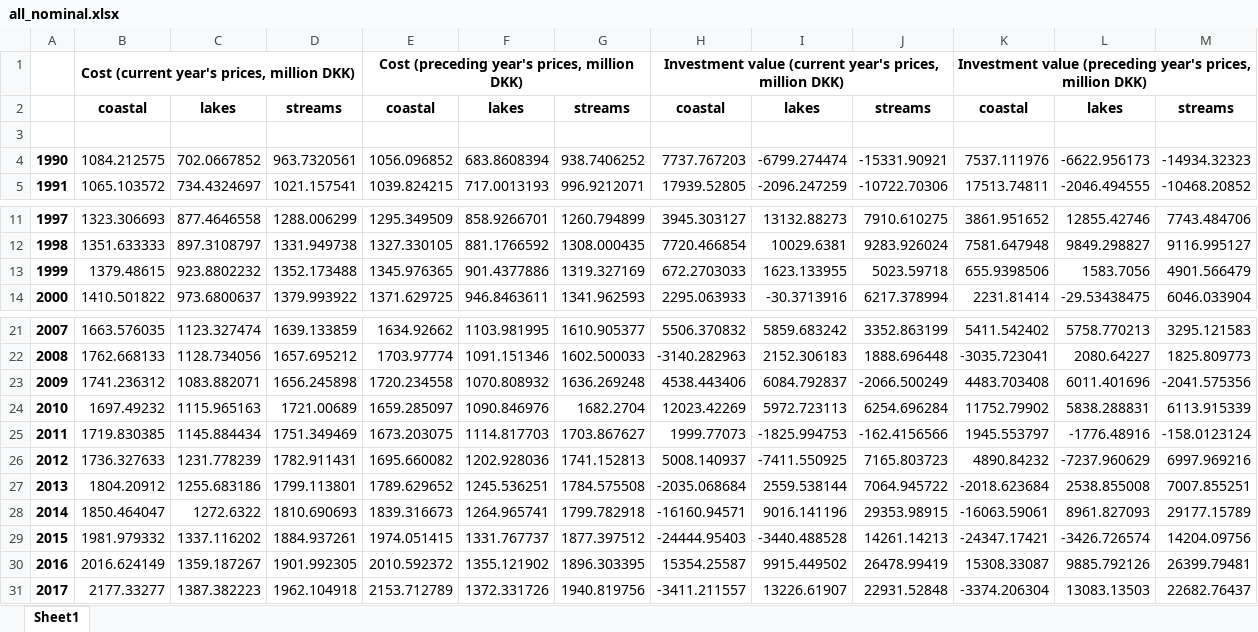
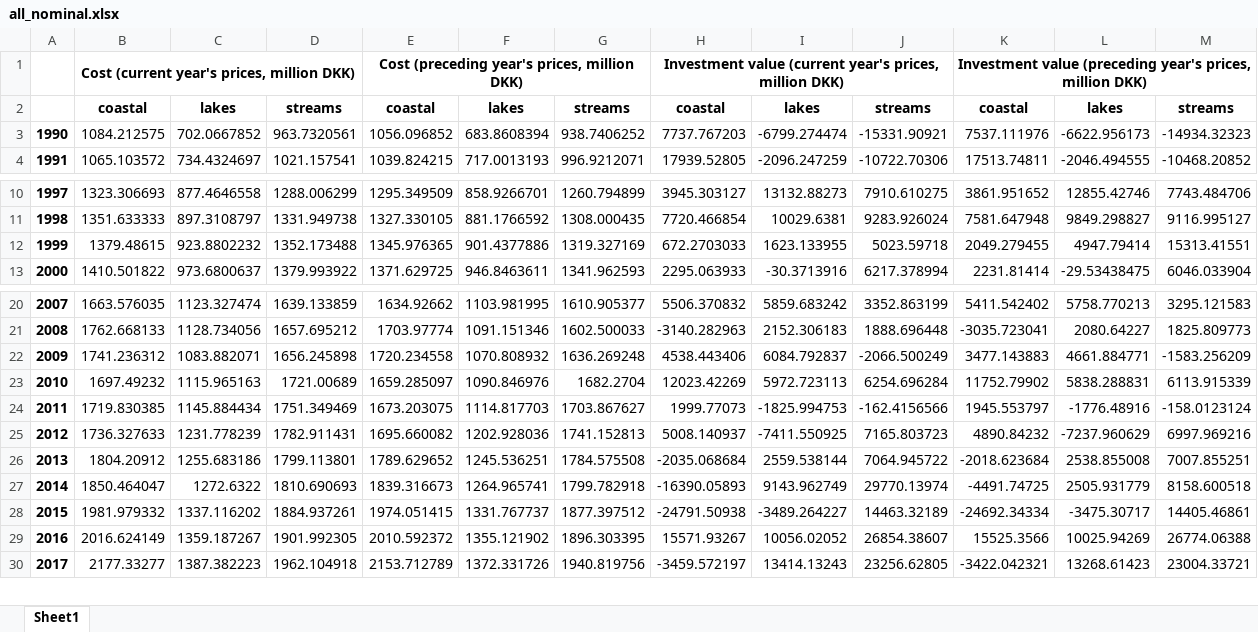
Before and after one commit to thornoe/GreenGDP, an Excel workbook: gis/output/all_nominal.xlsx, sheet Sheet1, drawn as a sheet; only a part is shown, gaps mark what is left out; values as stored, in another font and other column widths than the file's, no borders; removed rows and columns are numbered as before the commit, all else as after; the diff covers the shown part only; the diff names each change by its address in the sheet, - before the commit and + after, or states it on an @@ line.

```diff
--- a/gis/output/all_nominal.xlsx (sheet Sheet1)
+++ b/gis/output/all_nominal.xlsx (sheet Sheet1)
-row 3: (empty)
-K12: 655.9398506
+K12: 2049.279455
-L12: 1583.7056
+L12: 4947.79414
-M12: 4901.566479
+M12: 15313.41551
-K22: 4483.703408
+K22: 3477.143883
-L22: 6011.401696
+L22: 4661.884771
-M22: -2041.575356
+M22: -1583.256209
-H27: -16160.94571
+H27: -16390.05893
-I27: 9016.141196
+I27: 9143.962749
-J27: 29353.98915
+J27: 29770.13974
-K27: -16063.59061
+K27: -4491.74725
-L27: 8961.827093
+L27: 2505.931779
-M27: 29177.15789
+M27: 8158.600518
-H28: -24444.95403
+H28: -24791.50938
-I28: -3440.488528
+I28: -3489.264227
-J28: 14261.14213
+J28: 14463.32189
-K28: -24347.17421
+K28: -24692.34334
-L28: -3426.726574
+L28: -3475.30717
-M28: 14204.09756
+M28: 14405.46861
-H29: 15354.25587
+H29: 15571.93267
-I29: 9915.449502
+I29: 10056.02052
-J29: 26478.99419
+J29: 26854.38607
-K29: 15308.33087
+K29: 15525.3566
-L29: 9885.792126
+L29: 10025.94269
-M29: 26399.79481
+M29: 26774.06388
-H30: -3411.211557
+H30: -3459.572197
-I30: 13226.61907
+I30: 13414.13243
-J30: 22931.52848
+J30: 23256.62805
-K30: -3374.206304
+K30: -3422.042321
-L30: 13083.13503
+L30: 13268.61423
-M30: 22682.76437
+M30: 23004.33721
```
Also changed, not shown: 18 edited cells elsewhere in this sheet, gis/data/CPI_NPV.xlsx, 19 other files.
